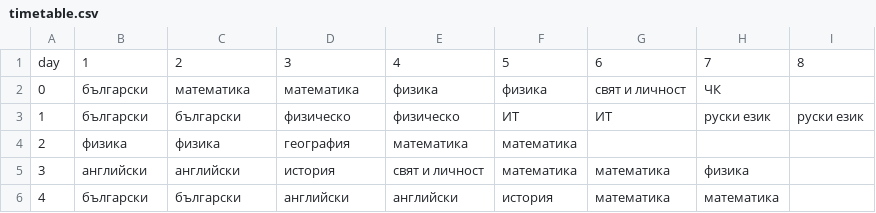
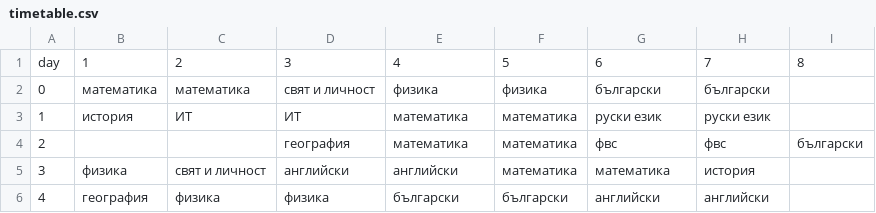
Before and after one commit to alex4o/school, a CSV file: timetable.csv, drawn as a sheet.

Commit message:
Update timetable.csv

```diff
--- a/timetable.csv
+++ b/timetable.csv
@@ -1,6 +1,6 @@
 day,1,2,3,4,5,6,7,8
-0,български,математика,математика,физика,физика,свят и личност,ЧК,
-1,български,български,физическо,физическо,ИТ,ИТ,руски език,руски език
-2,физика,физика,география,математика,математика,,,
-3,английски,английски,история,свят и личност,математика,математика,физика,
-4,български,български,английски,английски,история,математика,математика,
+0,математика,математика,свят и личност,физика,физика,български,български
+1,история,ИТ,ИТ,математика,математика,руски език,руски език
+2,,,география,математика,математика,фвс,фвс,български
+3,физика,свят и личност,английски,английски,математика,математика,история
+4,география,физика,физика,български,български,английски,английски
```
